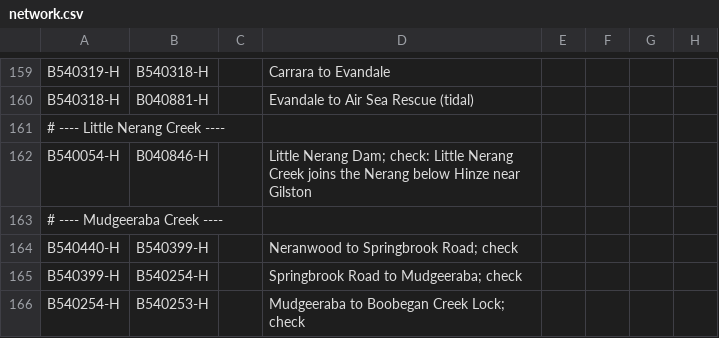
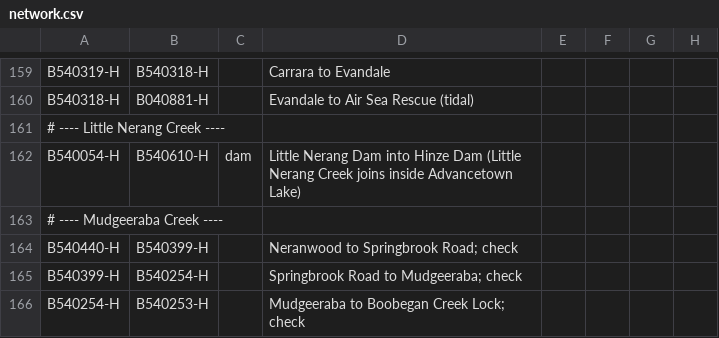
Before and after one commit to verzog/floodwatcher_ynh, a CSV file: sources/data/network.csv, drawn as a sheet; only a part is shown, gaps mark what is left out.

```diff
--- a/sources/data/network.csv
+++ b/sources/data/network.csv
@@ -161,3 +161,3 @@ B540318-H,B040881-H,,Evandale to Air Sea Rescue (tidal)
 # ---- Little Nerang Creek ----
-B540054-H,B040846-H,,Little Nerang Dam; check: Little Nerang Creek joins the Nerang below Hinze near Gilston
+B540054-H,B540610-H,dam,Little Nerang Dam into Hinze Dam (Little Nerang Creek joins inside Advancetown Lake)
 # ---- Mudgeeraba Creek ----
```
Also changed, not shown: 1 other file.
